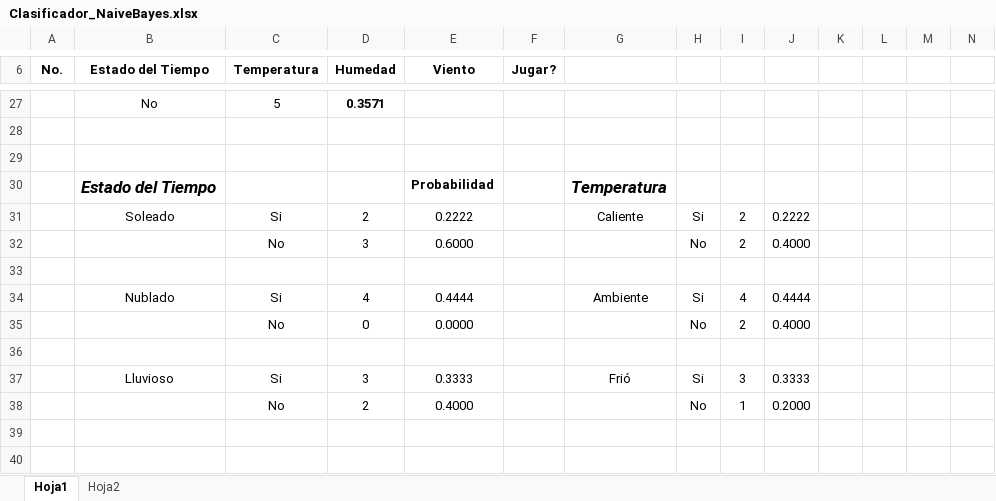
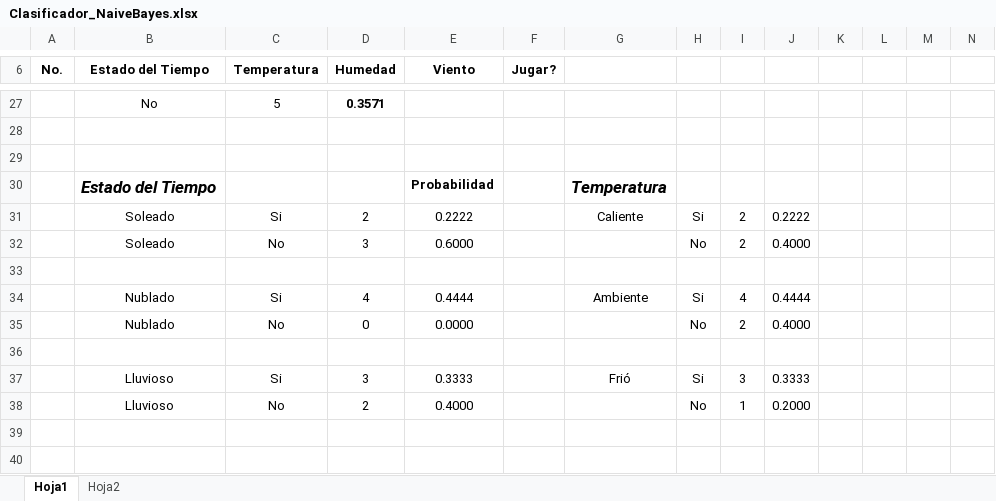
Before and after one commit to ahgarciar/MCC_TecnicasCienciasComputacionales_2025_3, an Excel workbook: NaiveBayes/Clasificador_NaiveBayes.xlsx, sheet Hoja1, drawn as a sheet; only a part is shown, gaps mark what is left out; values as stored, in another font and other column widths than the file's, no borders; the diff names each change by its address in the sheet, - before the commit and + after, or states it on an @@ line.

```diff
--- a/NaiveBayes/Clasificador_NaiveBayes.xlsx (sheet Hoja1)
+++ b/NaiveBayes/Clasificador_NaiveBayes.xlsx (sheet Hoja1)
-B32 (Estado del Tiempo): (empty)
+B32 (Estado del Tiempo): Soleado
-B35 (Estado del Tiempo): (empty)
+B35 (Estado del Tiempo): Nublado
-B38 (Estado del Tiempo): (empty)
+B38 (Estado del Tiempo): Lluvioso
```
Also changed, not shown: 11 other files.
